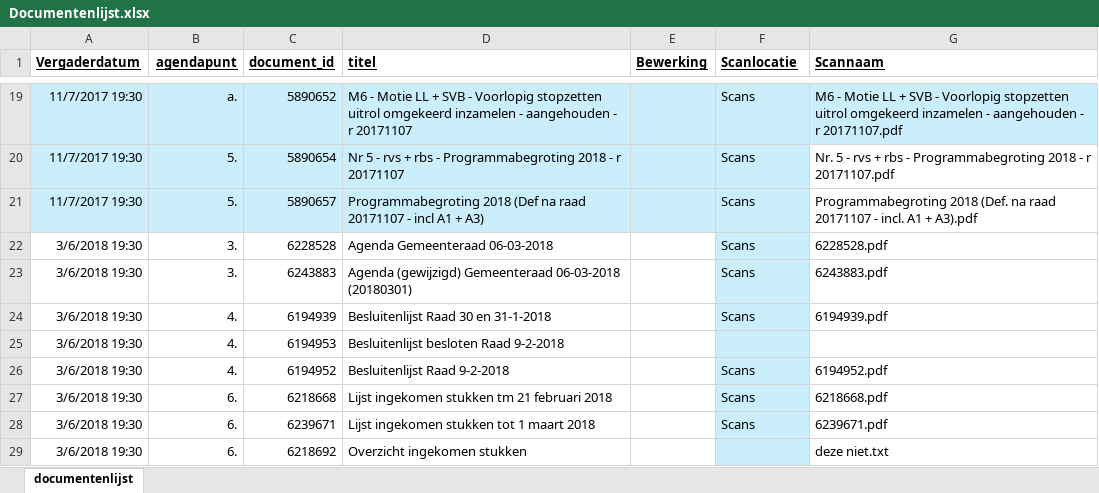
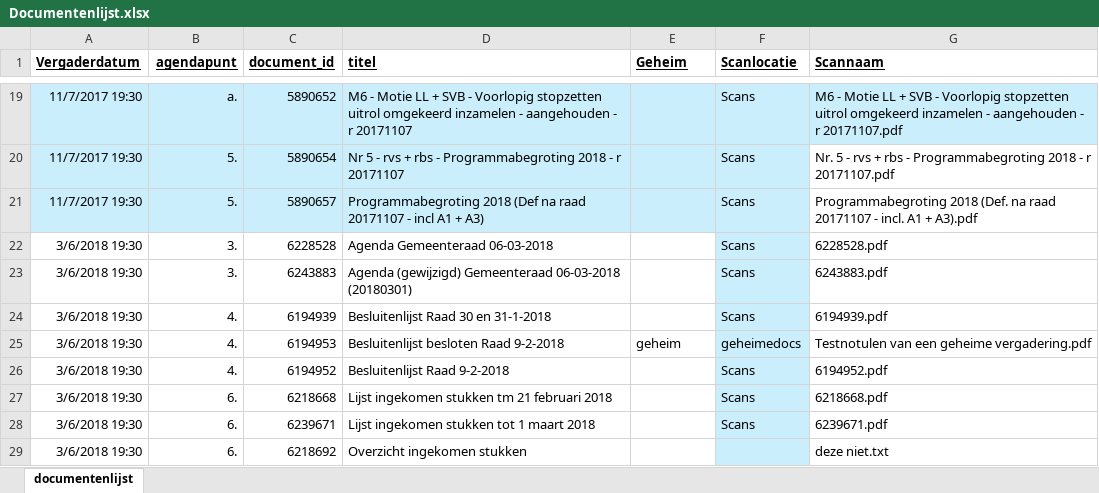
Before and after one commit to srov88/maakmdto, an Excel workbook: input/Documentenlijst.xlsx, sheet documentenlijst, drawn as a sheet; only a part is shown, gaps mark what is left out; values as stored, in another font and other column widths than the file's, no borders; the diff names each change by its address in the sheet, - before the commit and + after, or states it on an @@ line.

Commit message:
met geheime documenten

```diff
--- a/input/Documentenlijst.xlsx (sheet documentenlijst)
+++ b/input/Documentenlijst.xlsx (sheet documentenlijst)
-E1: Bewerking
+E1: Geheim
-E25 (Geheim): (empty)
+E25 (Geheim): geheim
-F25 (Scanlocatie): (empty)
+F25 (Scanlocatie): geheimedocs
-G25 (Scannaam): (empty)
+G25 (Scannaam): Testnotulen van een geheime vergadering.pdf
```
